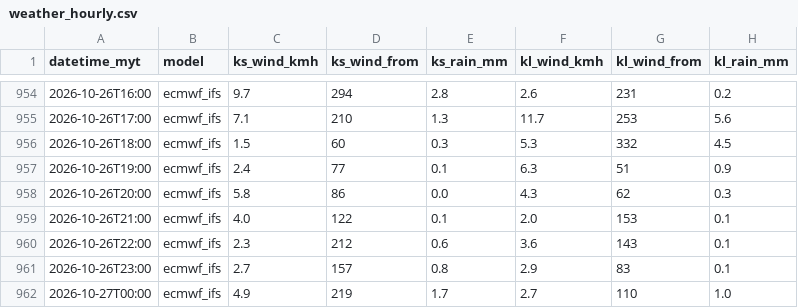
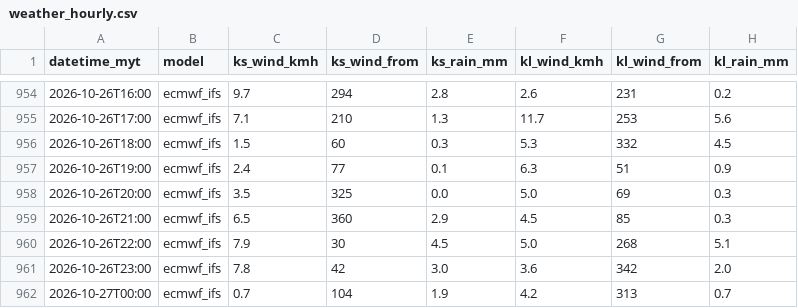
Before and after one commit to sippananda/sasana_api, a CSV file: docs/data/weather_hourly.csv, drawn as a sheet; only a part is shown, gaps mark what is left out; the diff covers the shown part only.

```diff
--- a/docs/data/weather_hourly.csv
+++ b/docs/data/weather_hourly.csv
@@ -957,6 +957,6 @@ datetime_myt,model,ks_wind_kmh,ks_wind_from,ks_rain_mm,kl_wind_kmh,kl_wind_from,
 2026-10-26T19:00,ecmwf_ifs,2.4,77,0.1,6.3,51,0.9
-2026-10-26T20:00,ecmwf_ifs,5.8,86,0.0,4.3,62,0.3
-2026-10-26T21:00,ecmwf_ifs,4.0,122,0.1,2.0,153,0.1
-2026-10-26T22:00,ecmwf_ifs,2.3,212,0.6,3.6,143,0.1
-2026-10-26T23:00,ecmwf_ifs,2.7,157,0.8,2.9,83,0.1
-2026-10-27T00:00,ecmwf_ifs,4.9,219,1.7,2.7,110,1.0
+2026-10-26T20:00,ecmwf_ifs,3.5,325,0.0,5.0,69,0.3
+2026-10-26T21:00,ecmwf_ifs,6.5,360,2.9,4.5,85,0.3
+2026-10-26T22:00,ecmwf_ifs,7.9,30,4.5,5.0,268,5.1
+2026-10-26T23:00,ecmwf_ifs,7.8,42,3.0,3.6,342,2.0
+2026-10-27T00:00,ecmwf_ifs,0.7,104,1.9,4.2,313,0.7
```
Also changed, not shown: 9 added rows and 6 edited cells elsewhere in this file, 2 other files.
